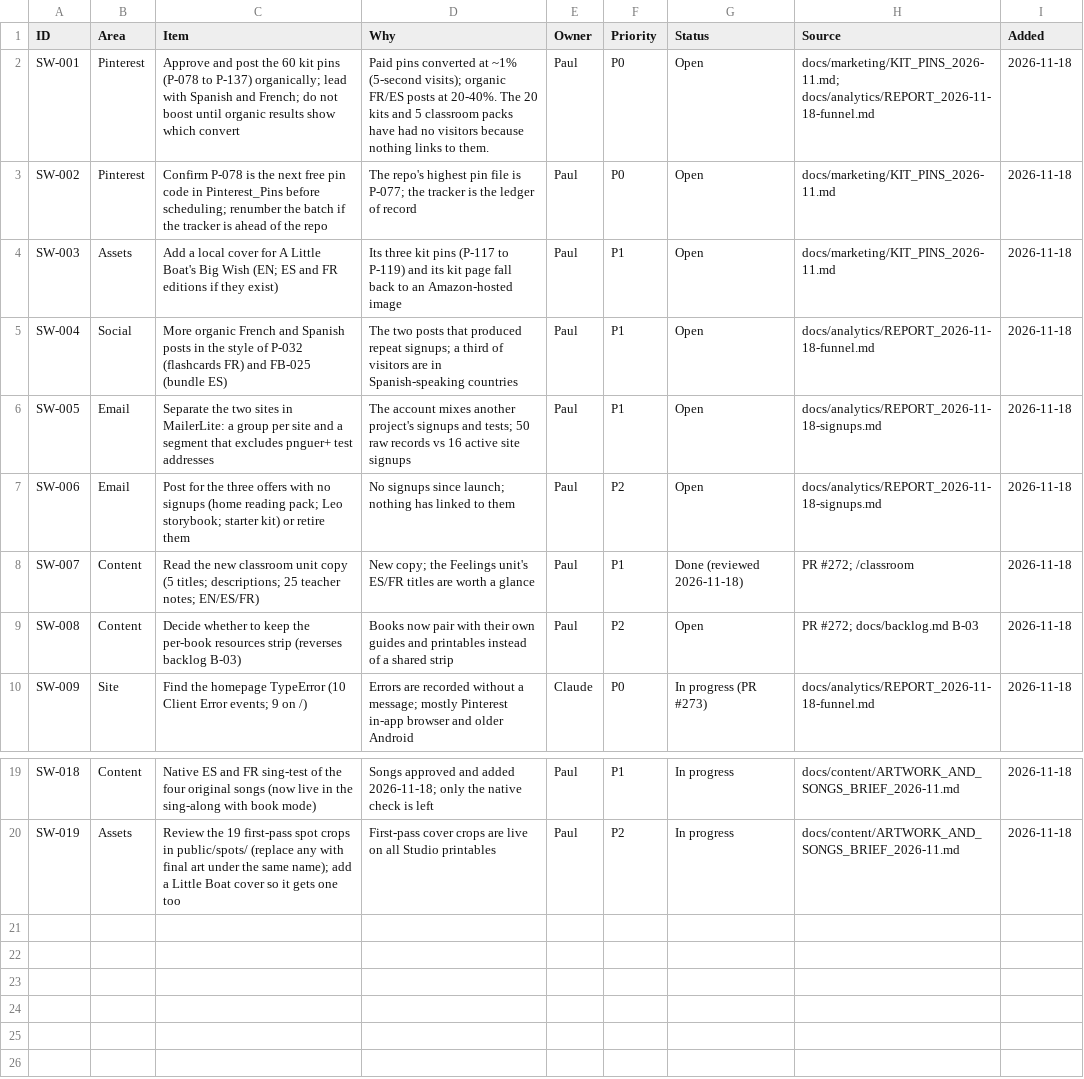
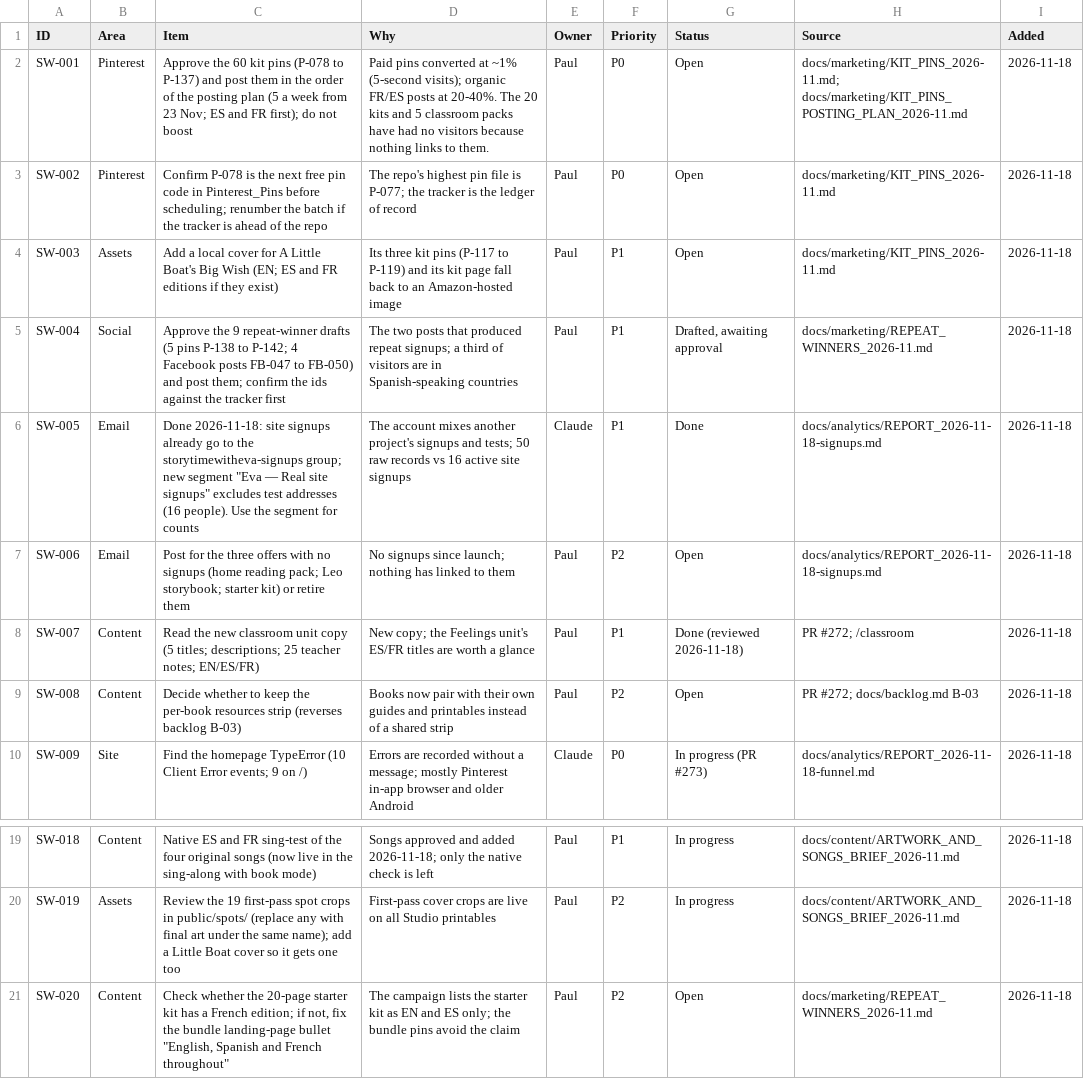
Before and after one commit to PawaSeyni/storytimewitheva, a CSV file: docs/marketing/tracker-punch-list-2026-11-18.csv, drawn as a sheet; only a part is shown, gaps mark what is left out.

```diff
--- a/docs/marketing/tracker-punch-list-2026-11-18.csv
+++ b/docs/marketing/tracker-punch-list-2026-11-18.csv
@@ -1,7 +1,7 @@
 ID,Area,Item,Why,Owner,Priority,Status,Source,Added
-SW-001,Pinterest,Approve and post the 60 kit pins (P-078 to P-137) organically; lead with Spanish and French; do not boost until organic results show which convert,Paid pins converted at ~1% (5-second visits); organic FR/ES posts at 20-40%. The 20 kits and 5 classroom packs have had no visitors because nothing links to them.,Paul,P0,Open,docs/marketing/KIT_PINS_2026-11.md; docs/analytics/REPORT_2026-11-18-funnel.md,2026-11-18
+SW-001,Pinterest,Approve the 60 kit pins (P-078 to P-137) and post them in the order of the posting plan (5 a week from 23 Nov; ES and FR first); do not boost,Paid pins converted at ~1% (5-second visits); organic FR/ES posts at 20-40%. The 20 kits and 5 classroom packs have had no visitors because nothing links to them.,Paul,P0,Open,docs/marketing/KIT_PINS_2026-11.md; docs/marketing/KIT_PINS_POSTING_PLAN_2026-11.md,2026-11-18
 SW-002,Pinterest,Confirm P-078 is the next free pin code in Pinterest_Pins before scheduling; renumber the batch if the tracker is ahead of the repo,The repo's highest pin file is P-077; the tracker is the ledger of record,Paul,P0,Open,docs/marketing/KIT_PINS_2026-11.md,2026-11-18
 SW-003,Assets,Add a local cover for A Little Boat's Big Wish (EN; ES and FR editions if they exist),Its three kit pins (P-117 to P-119) and its kit page fall back to an Amazon-hosted image,Paul,P1,Open,docs/marketing/KIT_PINS_2026-11.md,2026-11-18
-SW-004,Social,More organic French and Spanish posts in the style of P-032 (flashcards FR) and FB-025 (bundle ES),The two posts that produced repeat signups; a third of visitors are in Spanish-speaking countries,Paul,P1,Open,docs/analytics/REPORT_2026-11-18-funnel.md,2026-11-18
-SW-005,Email,Separate the two sites in MailerLite: a group per site and a segment that excludes pnguer+ test addresses,The account mixes another project's signups and tests; 50 raw records vs 16 active site signups,Paul,P1,Open,docs/analytics/REPORT_2026-11-18-signups.md,2026-11-18
+SW-004,Social,Approve the 9 repeat-winner drafts (5 pins P-138 to P-142; 4 Facebook posts FB-047 to FB-050) and post them; confirm the ids against the tracker first,The two posts that produced repeat signups; a third of visitors are in Spanish-speaking countries,Paul,P1,"Drafted, awaiting approval",docs/marketing/REPEAT_WINNERS_2026-11.md,2026-11-18
+SW-005,Email,"Done 2026-11-18: site signups already go to the storytimewitheva-signups group; new segment ""Eva — Real site signups"" excludes test addresses (16 people). Use the segment for counts",The account mixes another project's signups and tests; 50 raw records vs 16 active site signups,Claude,P1,Done,docs/analytics/REPORT_2026-11-18-signups.md,2026-11-18
 SW-006,Email,Post for the three offers with no signups (home reading pack; Leo storybook; starter kit) or retire them,No signups since launch; nothing has linked to them,Paul,P2,Open,docs/analytics/REPORT_2026-11-18-signups.md,2026-11-18
@@ -20 +20,2 @@ SW-018,Content,Native ES and FR sing-test of the four original songs (now live i
 SW-019,Assets,Review the 19 first-pass spot crops in public/spots/ (replace any with final art under the same name); add a Little Boat cover so it gets one too,First-pass cover crops are live on all Studio printables,Paul,P2,In progress,docs/content/ARTWORK_AND_SONGS_BRIEF_2026-11.md,2026-11-18
+SW-020,Content,"Check whether the 20-page starter kit has a French edition; if not, fix the bundle landing-page bullet ""English, Spanish and French throughout""",The campaign lists the starter kit as EN and ES only; the bundle pins avoid the claim,Paul,P2,Open,docs/marketing/REPEAT_WINNERS_2026-11.md,2026-11-18
```
Also changed, not shown: docs/marketing/tracker-pinterest-pins-2026-11-18.csv, 4 other files.
